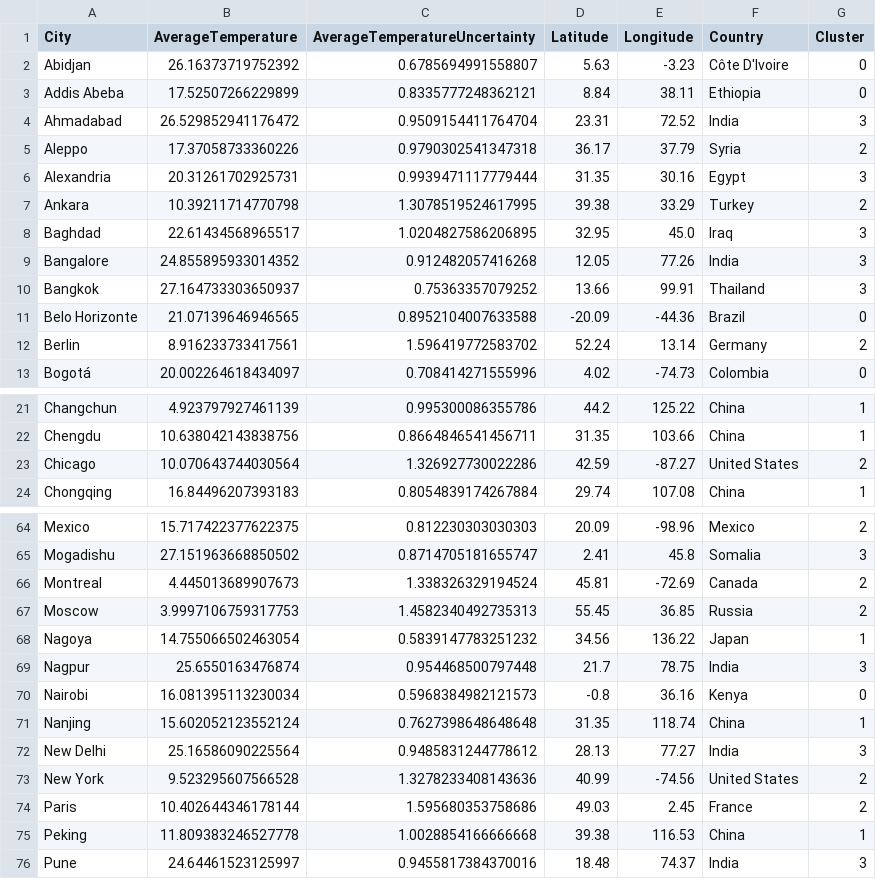
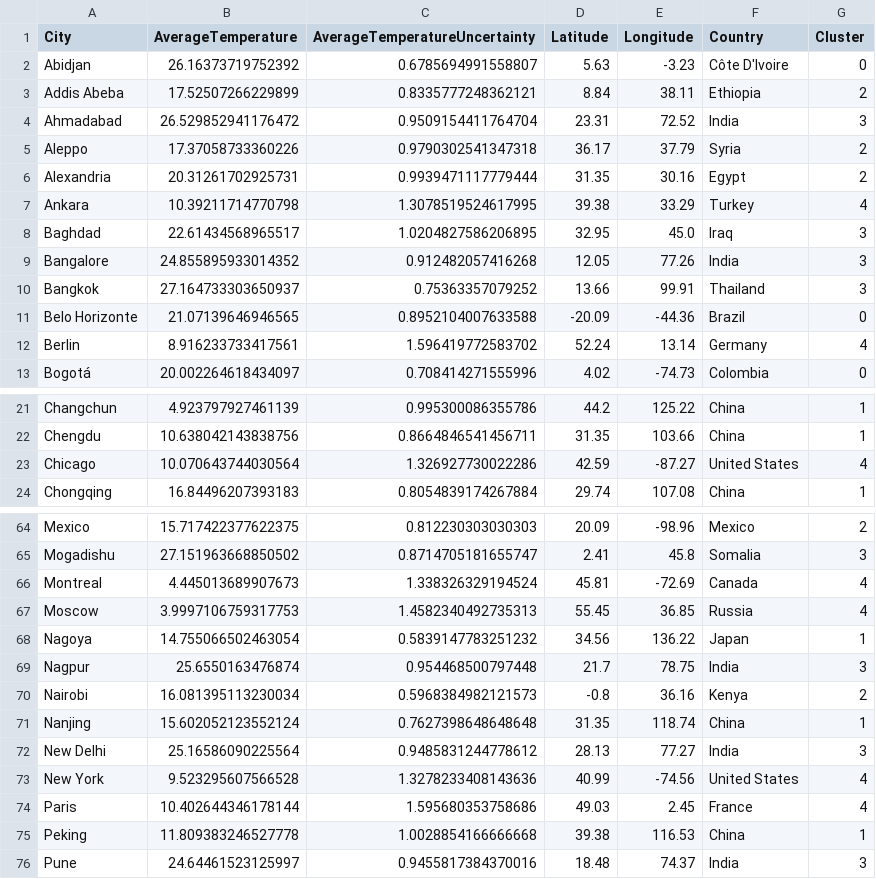
Before and after one commit to Danieltri30/PythonClimateChange, a CSV file: data/FinalizedTrainedClusterData.csv, drawn as a sheet; only a part is shown, gaps mark what is left out; the diff covers the shown part only.

Commit message:
Adding ton of DATA

```diff
--- a/data/FinalizedTrainedClusterData.csv
+++ b/data/FinalizedTrainedClusterData.csv
@@ -2,7 +2,7 @@ City,AverageTemperature,AverageTemperatureUncertainty,Latitude,Longitude,Country
 Abidjan,26.16373719752392,0.6785694991558807,5.63,-3.23,Côte D'Ivoire,0
-Addis Abeba,17.52507266229899,0.8335777248362121,8.84,38.11,Ethiopia,0
+Addis Abeba,17.52507266229899,0.8335777248362121,8.84,38.11,Ethiopia,2
 Ahmadabad,26.529852941176472,0.9509154411764704,23.31,72.52,India,3
 Aleppo,17.37058733360226,0.9790302541347318,36.17,37.79,Syria,2
-Alexandria,20.31261702925731,0.9939471117779444,31.35,30.16,Egypt,3
-Ankara,10.39211714770798,1.3078519524617995,39.38,33.29,Turkey,2
+Alexandria,20.31261702925731,0.9939471117779444,31.35,30.16,Egypt,2
+Ankara,10.39211714770798,1.3078519524617995,39.38,33.29,Turkey,4
 Baghdad,22.61434568965517,1.0204827586206895,32.95,45.0,Iraq,3
@@ -11,3 +11,3 @@ Bangkok,27.164733303650937,0.75363357079252,13.66,99.91,Thailand,3
 Belo Horizonte,21.07139646946565,0.8952104007633588,-20.09,-44.36,Brazil,0
-Berlin,8.916233733417561,1.596419772583702,52.24,13.14,Germany,2
+Berlin,8.916233733417561,1.596419772583702,52.24,13.14,Germany,4
 Bogotá,20.002264618434097,0.708414271555996,4.02,-74.73,Colombia,0
@@ -22,3 +22,3 @@ Changchun,4.923797927461139,0.995300086355786,44.2,125.22,China,1
 Chengdu,10.638042143838756,0.8664846541456711,31.35,103.66,China,1
-Chicago,10.070643744030564,1.326927730022286,42.59,-87.27,United States,2
+Chicago,10.070643744030564,1.326927730022286,42.59,-87.27,United States,4
 Chongqing,16.84496207393183,0.8054839174267884,29.74,107.08,China,1
@@ -65,11 +65,11 @@ Mexico,15.717422377622375,0.812230303030303,20.09,-98.96,Mexico,2
 Mogadishu,27.151963668850502,0.8714705181655747,2.41,45.8,Somalia,3
-Montreal,4.445013689907673,1.338326329194524,45.81,-72.69,Canada,2
-Moscow,3.9997106759317753,1.4582340492735313,55.45,36.85,Russia,2
+Montreal,4.445013689907673,1.338326329194524,45.81,-72.69,Canada,4
+Moscow,3.9997106759317753,1.4582340492735313,55.45,36.85,Russia,4
 Nagoya,14.755066502463054,0.5839147783251232,34.56,136.22,Japan,1
 Nagpur,25.6550163476874,0.954468500797448,21.7,78.75,India,3
-Nairobi,16.081395113230034,0.5968384982121573,-0.8,36.16,Kenya,0
+Nairobi,16.081395113230034,0.5968384982121573,-0.8,36.16,Kenya,2
 Nanjing,15.602052123552124,0.7627398648648648,31.35,118.74,China,1
 New Delhi,25.16586090225564,0.9485831244778612,28.13,77.27,India,3
-New York,9.523295607566528,1.3278233408143636,40.99,-74.56,United States,2
-Paris,10.402644346178144,1.595680353758686,49.03,2.45,France,2
+New York,9.523295607566528,1.3278233408143636,40.99,-74.56,United States,4
+Paris,10.402644346178144,1.595680353758686,49.03,2.45,France,4
 Peking,11.809383246527778,1.0028854166666668,39.38,116.53,China,1
```
Also changed, not shown: 9 edited cells elsewhere in this file, 5 other files.
